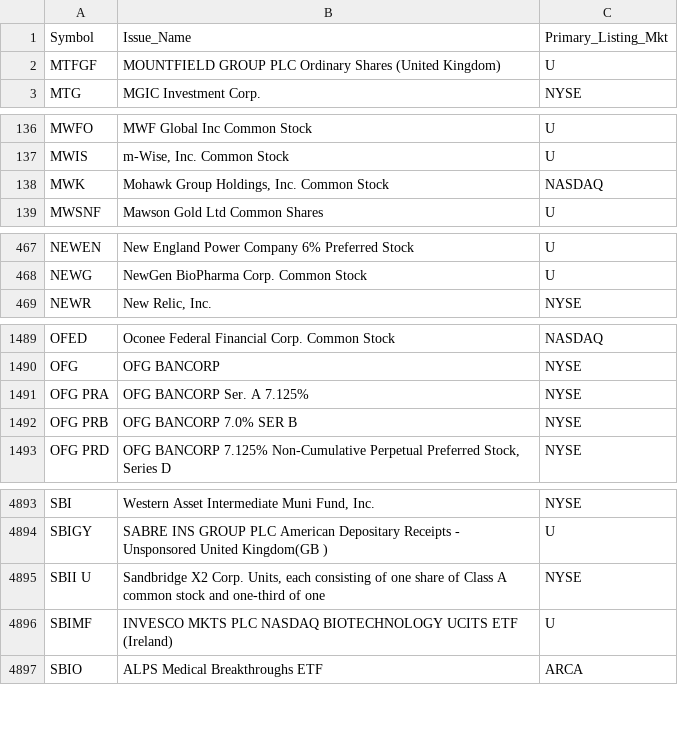
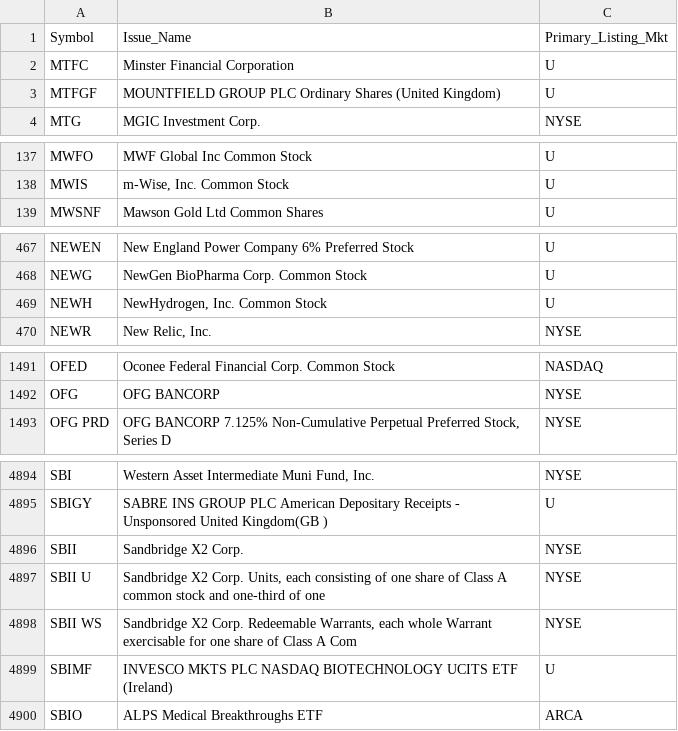
Before and after one commit to haoenhui/oats-reportable, a CSV file: oats-15000.csv, drawn as a sheet; only a part is shown, gaps mark what is left out; removed rows and columns are numbered as before the commit, all else as after; the diff covers the shown part only; the diff names each change by its address in the sheet, - before the commit and + after, or states it on an @@ line.

```diff
--- a/oats-15000.csv
+++ b/oats-15000.csv
+row 2: MTFC | Minster Financial Corporation | U
-row 138: MWK | Mohawk Group Holdings, Inc. Common Stock | NASDAQ
+row 469: NEWH | NewHydrogen, Inc. Common Stock | U
-row 1491: OFG PRA | OFG BANCORP Ser. A 7.125% | NYSE
-row 1492: OFG PRB | OFG BANCORP 7.0% SER B | NYSE
+row 4896: SBII | Sandbridge X2 Corp. | NYSE
+row 4898: SBII WS | Sandbridge X2 Corp. Redeemable Warrants, each whole Warrant exercisable for one share of Class A Com | NYSE
```
Also changed, not shown: 3 added rows and 2 edited cells elsewhere in this file, oats-00000.csv, oats-05000.csv, 2 other files.
